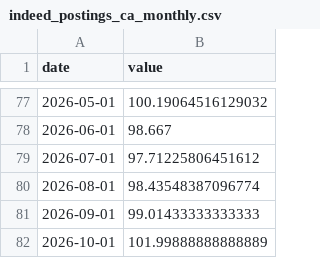
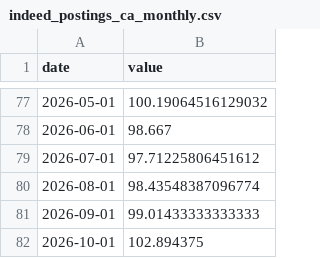
Before and after one commit to jayzhaomurray/boc-tracker, a CSV file: data/indeed_postings_ca_monthly.csv, drawn as a sheet; only a part is shown, gaps mark what is left out.

```diff
--- a/data/indeed_postings_ca_monthly.csv
+++ b/data/indeed_postings_ca_monthly.csv
@@ -81,2 +81,2 @@ date,value
 2026-09-01,99.01433333333333
-2026-10-01,101.99888888888889
+2026-10-01,102.894375
```
Also changed, not shown: data/indeed_postings_ca.csv, 10 other files.
